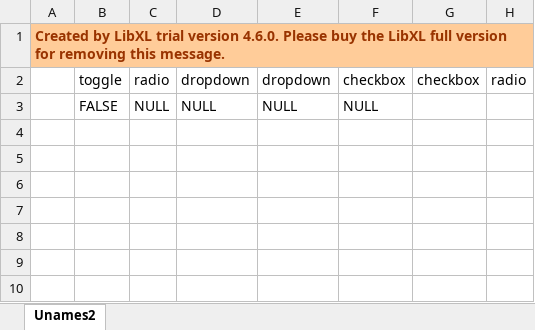
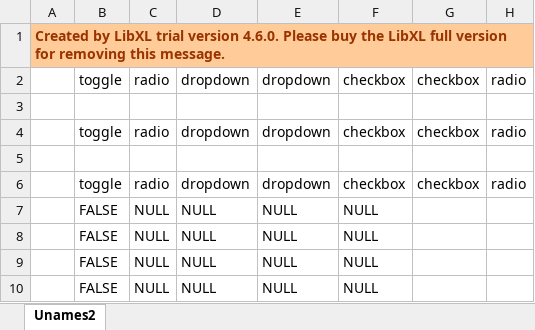
Before and after one commit to The0bello0fg0gaze/GuiTemplateMaker, an Excel workbook: Templates/Data/Unames2.xlsx, sheet Unames2, drawn as a sheet; values as stored, in another font and other column widths than the file's, no borders; the diff names each change by its address in the sheet, - before the commit and + after, or states it on an @@ line.

Commit message:
made the view panel for the data.

```diff
--- a/Templates/Data/Unames2.xlsx (sheet Unames2)
+++ b/Templates/Data/Unames2.xlsx (sheet Unames2)
+row 3: (empty)
+row 4:  | toggle | radio | dropdown | dropdown | checkbox | checkbox | radio
+row 5: (empty)
+row 6:  | toggle | radio | dropdown | dropdown | checkbox | checkbox | radio
+row 7:  | FALSE | NULL | NULL | NULL | NULL
+row 8:  | FALSE | NULL | NULL | NULL | NULL
+row 9:  | FALSE | NULL | NULL | NULL | NULL
```
Also changed, not shown: 3 other files.
